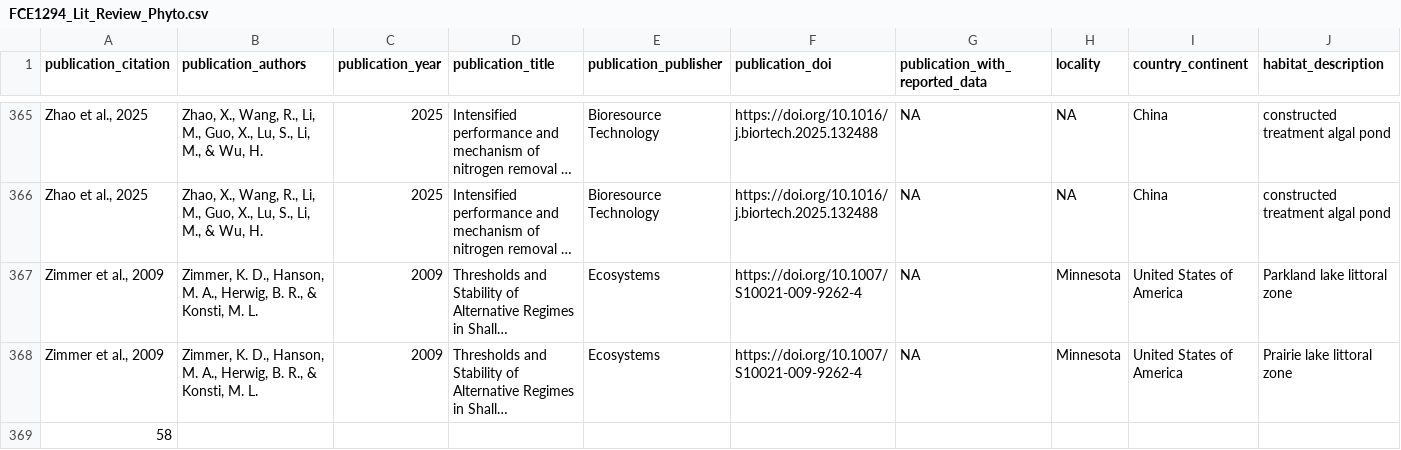
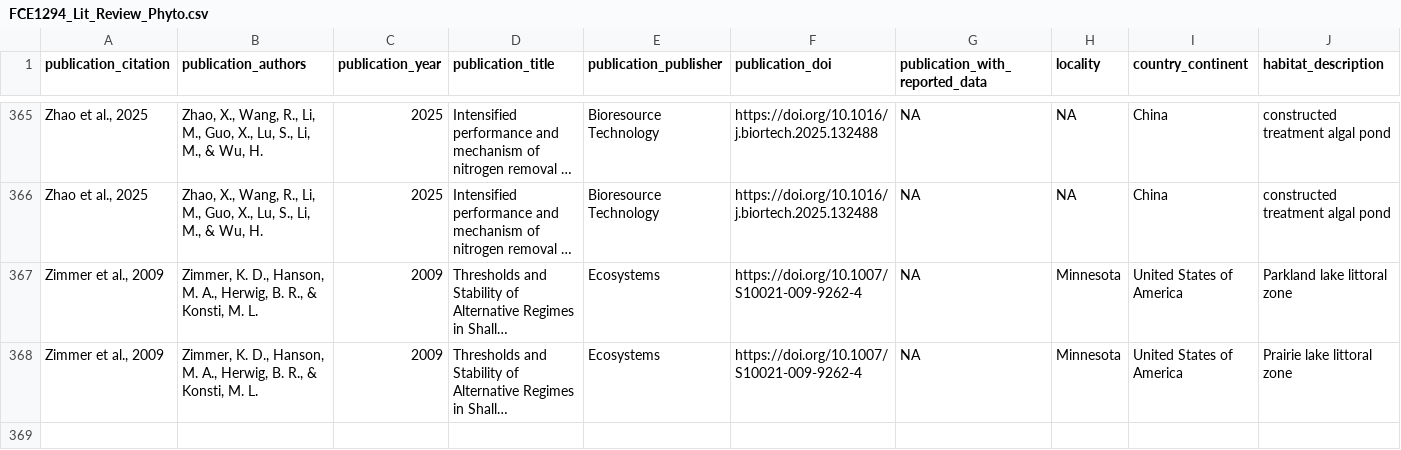
Before and after one commit to GaiserLab/Kleindl_et_al_2026_Production_and_Enrichment_Shallow_Freshwater_Systems, a CSV file: data/FCE1294_Lit_Review_Phyto.csv, drawn as a sheet; only a part is shown, gaps mark what is left out; long unchanged cells end in …; rows hold the shown columns only; the diff names each change by its address in the sheet, - before the commit and + after, or states it on an @@ line.

Commit message:
updated data file

```diff
--- a/data/FCE1294_Lit_Review_Phyto.csv
+++ b/data/FCE1294_Lit_Review_Phyto.csv
-row 369: 58
```
